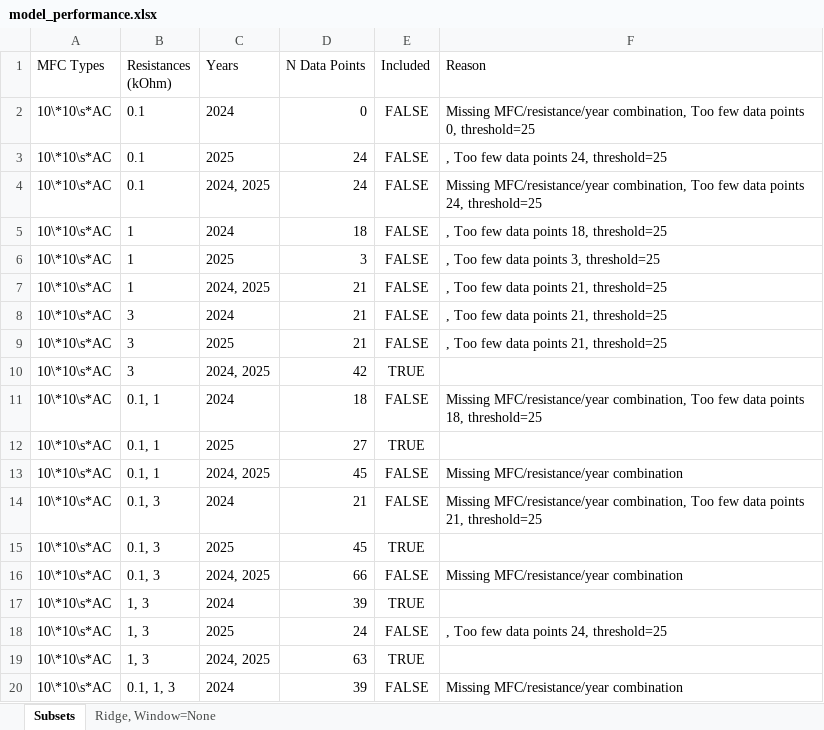
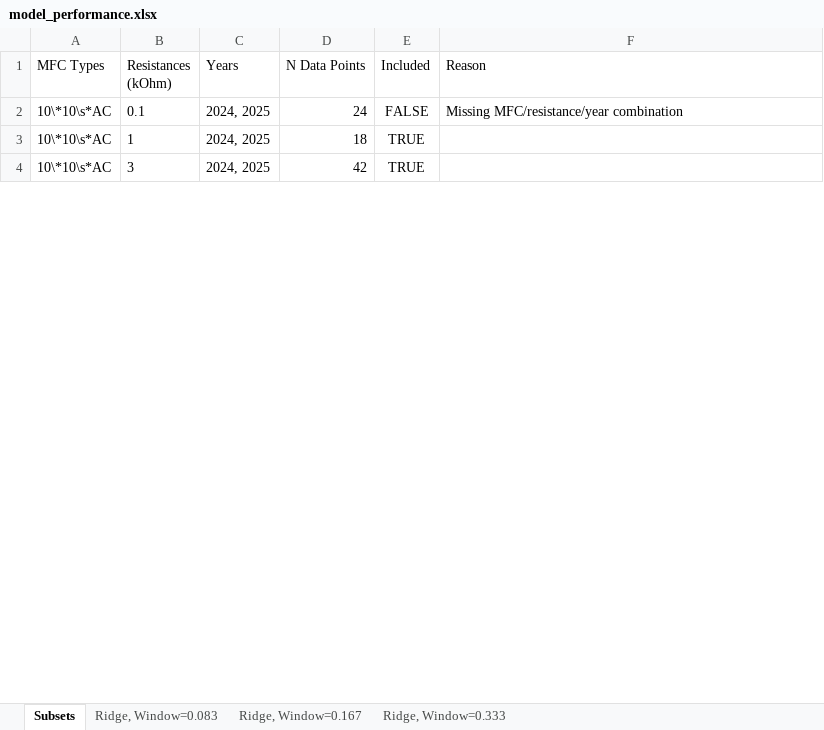
Before and after one commit to hphilamore/APEX_WP2, an Excel workbook: model_performance.xlsx, sheet Subsets, drawn as a sheet; only a part is shown; values as stored, in another font and other column widths than the file's, no borders; removed rows and columns are numbered as before the commit, all else as after; the diff covers the shown part only; the diff names each change by its address in the sheet, - before the commit and + after, or states it on an @@ line.

```diff
--- a/model_performance.xlsx (sheet Subsets)
+++ b/model_performance.xlsx (sheet Subsets)
-sheet tab: Ridge, Window=None
+sheet tab: Ridge, Window=0.083
+sheet tab: Ridge, Window=0.167
+sheet tab: Ridge, Window=0.333
-row 2: 10\*10\s*AC | 0.1 | 2024 | 0 | FALSE | Missing MFC/resistance/year combination, Too few data points 0, threshold=25
-row 3: 10\*10\s*AC | 0.1 | 2025 | 24 | FALSE | , Too few data points 24, threshold=25
-F2 (Reason): Missing MFC/resistance/year combination, Too few data points 24, threshold=25
+F2 (Reason): Missing MFC/resistance/year combination
-C3 (Years): 2024
+C3 (Years): 2024, 2025
-E3 (Included): FALSE
+E3 (Included): TRUE
-F3 (Reason): , Too few data points 18, threshold=25
+F3 (Reason): (empty)
-row 6: 10\*10\s*AC | 1 | 2025 | 3 | FALSE | , Too few data points 3, threshold=25
-row 7: 10\*10\s*AC | 1 | 2024, 2025 | 21 | FALSE | , Too few data points 21, threshold=25
-row 8: 10\*10\s*AC | 3 | 2024 | 21 | FALSE | , Too few data points 21, threshold=25
-row 9: 10\*10\s*AC | 3 | 2025 | 21 | FALSE | , Too few data points 21, threshold=25
-row 11: 10\*10\s*AC | 0.1, 1 | 2024 | 18 | FALSE | Missing MFC/resistance/year combination, Too few data points 18, threshold=25
-row 12: 10\*10\s*AC | 0.1, 1 | 2025 | 27 | TRUE
-row 13: 10\*10\s*AC | 0.1, 1 | 2024, 2025 | 45 | FALSE | Missing MFC/resistance/year combination
-row 14: 10\*10\s*AC | 0.1, 3 | 2024 | 21 | FALSE | Missing MFC/resistance/year combination, Too few data points 21, threshold=25
-row 15: 10\*10\s*AC | 0.1, 3 | 2025 | 45 | TRUE
-row 16: 10\*10\s*AC | 0.1, 3 | 2024, 2025 | 66 | FALSE | Missing MFC/resistance/year combination
-row 17: 10\*10\s*AC | 1, 3 | 2024 | 39 | TRUE
-row 18: 10\*10\s*AC | 1, 3 | 2025 | 24 | FALSE | , Too few data points 24, threshold=25
-row 19: 10\*10\s*AC | 1, 3 | 2024, 2025 | 63 | TRUE
-row 20: 10\*10\s*AC | 0.1, 1, 3 | 2024 | 39 | FALSE | Missing MFC/resistance/year combination
```
Also changed, not shown: 287 removed rows and 10 edited cells elsewhere in this sheet, sheet Ridge, Window=0.083, individual_results/model_performance.xlsx, mfc_features.xlsx, 22 other files.
